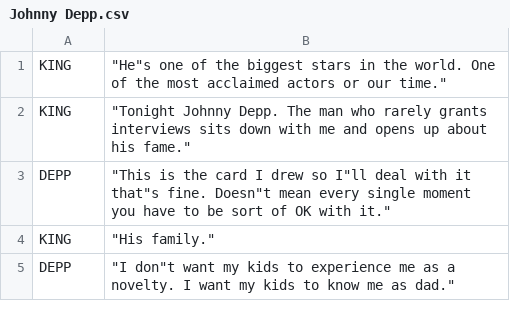
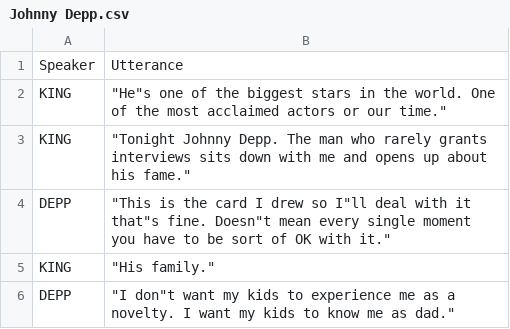
Before and after one commit to TheLastCD/Dissertation, a CSV file: Johnny Depp.csv, drawn as a sheet; only a part is shown.

Commit message:
Translation program and updated dataset
no mean reciprocal rank yet

```diff
--- a/Johnny Depp.csv
+++ b/Johnny Depp.csv
@@ -1 +1,2 @@
+Speaker,Utterance
 KING," ""He""s one of the biggest stars in the world. One of the most acclaimed actors or our time."""
```
Also changed, not shown: 5 other files.
